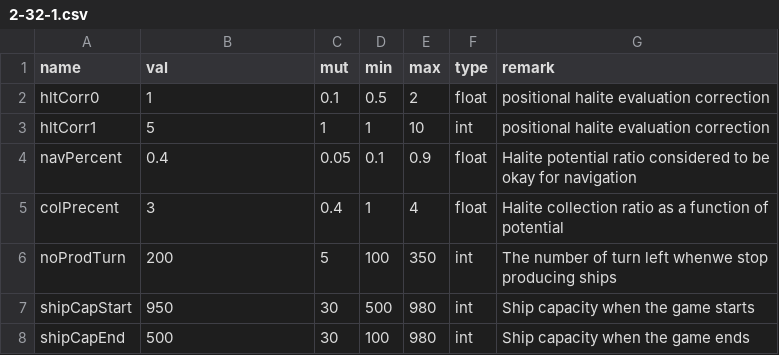
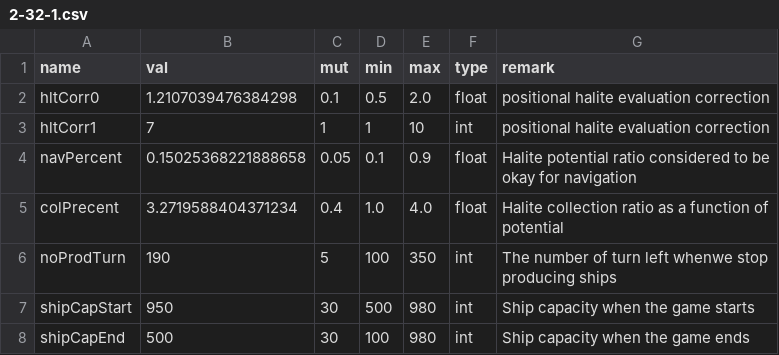
Before and after one commit to ssantichaivekin/halite3, a CSV file: csv/2-32-1.csv, drawn as a sheet.

```diff
--- a/csv/2-32-1.csv
+++ b/csv/2-32-1.csv
@@ -1,7 +1,7 @@
 name,val,mut,min,max,type,remark
-hltCorr0,1,0.1,0.5,2,float,positional halite evaluation correction
-hltCorr1,5,1,1,10,int,positional halite evaluation correction
-navPercent,0.4,0.05,0.1,0.9,float,Halite potential ratio considered to be okay for navigation
-colPrecent,3,0.4,1,4,float,Halite collection ratio as a function of potential
-noProdTurn,200,5,100,350,int,The number of turn left whenwe stop producing ships
+hltCorr0,1.2107039476384298,0.1,0.5,2.0,float,positional halite evaluation correction
+hltCorr1,7,1,1,10,int,positional halite evaluation correction
+navPercent,0.15025368221888658,0.05,0.1,0.9,float,Halite potential ratio considered to be okay for navigation
+colPrecent,3.2719588404371234,0.4,1.0,4.0,float,Halite collection ratio as a function of potential
+noProdTurn,190,5,100,350,int,The number of turn left whenwe stop producing ships
 shipCapStart,950,30,500,980,int,Ship capacity when the game starts
```
Also changed, not shown: csv/2-32-0.csv, csv/2-32-2.csv, 57 other files.
